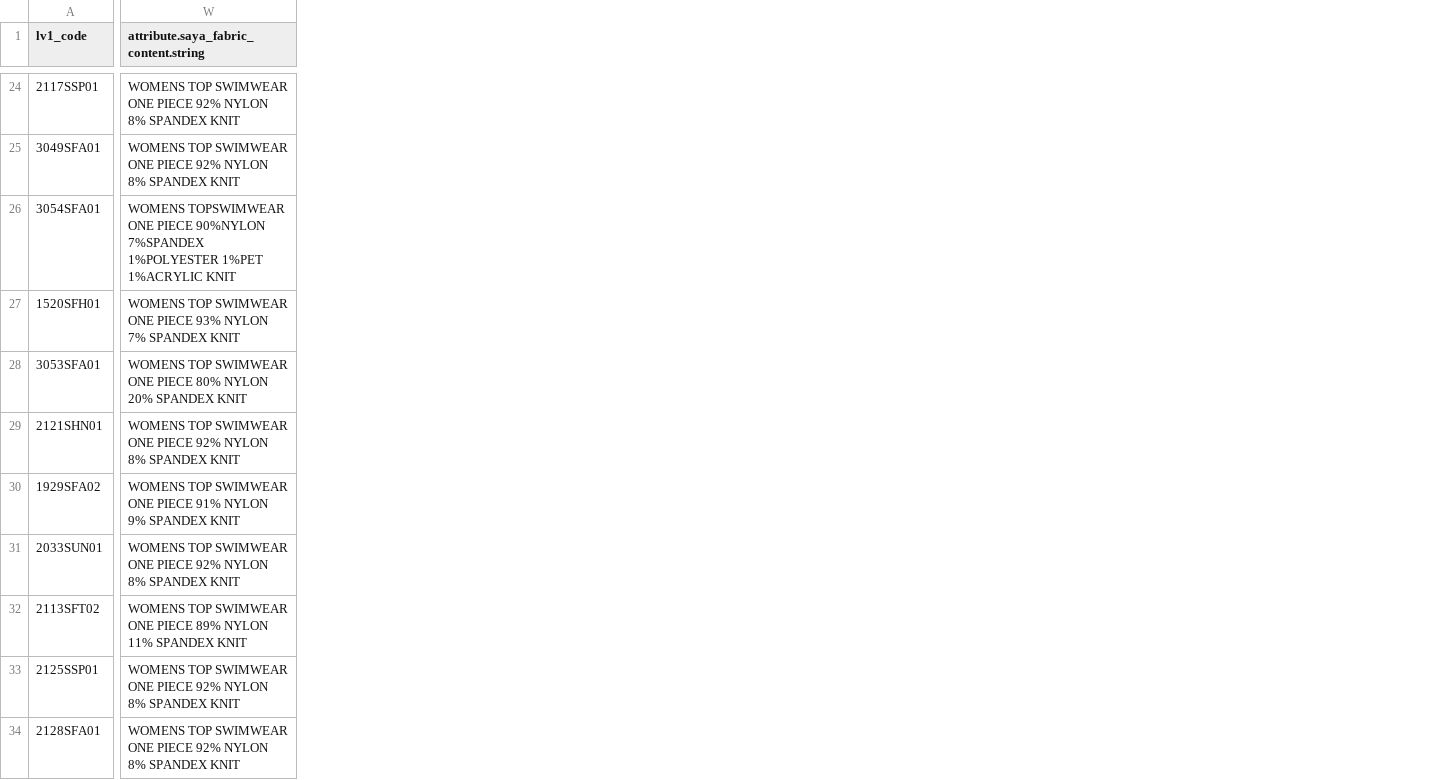
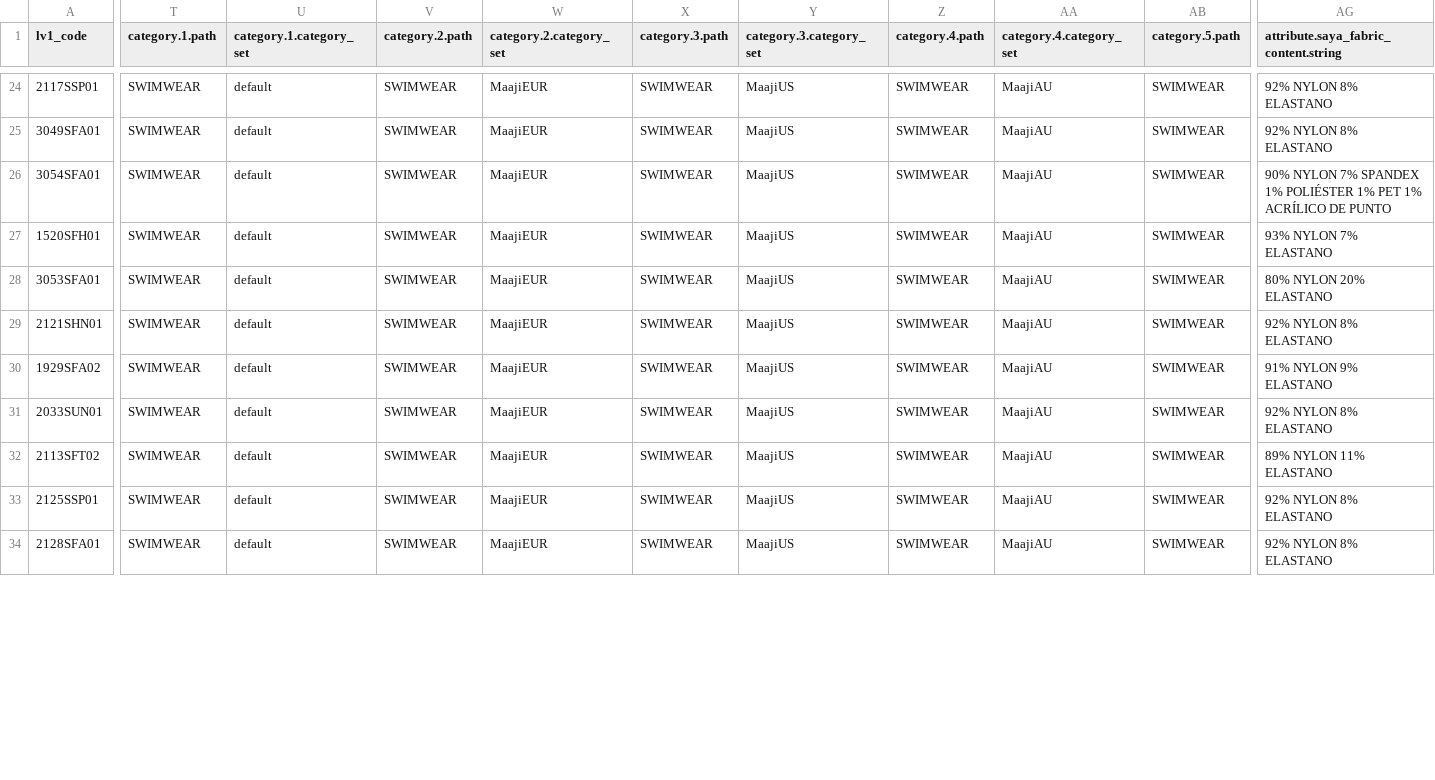
Before and after one commit to juvape/Commerce-Conect-FF, a CSV file: Archivos CSV/Spring 2018/3 Level Product/Style Spring Spanish.csv, drawn as a sheet; only a part is shown, gaps mark what is left out; addresses are those after the commit; the diff covers the shown part only; the diff names each change by its address in the sheet, - before the commit and + after, or states it on an @@ line.

```diff
--- a/Archivos CSV/Spring 2018/3 Level Product/Style Spring Spanish.csv
+++ b/Archivos CSV/Spring 2018/3 Level Product/Style Spring Spanish.csv
+column T (category.1.path), rows 24-34: all SWIMWEAR
+column U (category.1.category_set), rows 24-34: all default
+column V (category.2.path), rows 24-34: all SWIMWEAR
+column W (category.2.category_set), rows 24-34: all MaajiEUR
+column X (category.3.path), rows 24-34: all SWIMWEAR
+column Y (category.3.category_set), rows 24-34: all MaajiUS
+column Z (category.4.path), rows 24-34: all SWIMWEAR
+column AA (category.4.category_set), rows 24-34: all MaajiAU
+column AB (category.5.path), rows 24-34: all SWIMWEAR
-AG24:AG25: WOMENS TOP SWIMWEAR ONE PIECE 92% NYLON 8% SPANDEX KNIT
+AG24:AG25: 92% NYLON 8% ELASTANO
-AG26: WOMENS TOPSWIMWEAR ONE PIECE 90%NYLON 7%SPANDEX 1%POLYESTER 1%PET 1%ACRYLIC KNIT
+AG26: 90% NYLON 7% SPANDEX 1% POLIÉSTER 1% PET 1% ACRÍLICO DE PUNTO
-AG27: WOMENS TOP SWIMWEAR ONE PIECE 93% NYLON 7% SPANDEX KNIT
+AG27: 93% NYLON 7% ELASTANO
-AG28: WOMENS TOP SWIMWEAR ONE PIECE 80% NYLON 20% SPANDEX KNIT
+AG28: 80% NYLON 20% ELASTANO
-AG29: WOMENS TOP SWIMWEAR ONE PIECE 92% NYLON 8% SPANDEX KNIT
+AG29: 92% NYLON 8% ELASTANO
-AG30: WOMENS TOP SWIMWEAR ONE PIECE 91% NYLON 9% SPANDEX KNIT
+AG30: 91% NYLON 9% ELASTANO
-AG31: WOMENS TOP SWIMWEAR ONE PIECE 92% NYLON 8% SPANDEX KNIT
+AG31: 92% NYLON 8% ELASTANO
-AG32: WOMENS TOP SWIMWEAR ONE PIECE 89% NYLON 11% SPANDEX KNIT
+AG32: 89% NYLON 11% ELASTANO
-AG33:AG34: WOMENS TOP SWIMWEAR ONE PIECE 92% NYLON 8% SPANDEX KNIT
+AG33:AG34: 92% NYLON 8% ELASTANO
```
Also changed, not shown: 1 added column and 33 edited cells elsewhere in this file, 9 other files.
